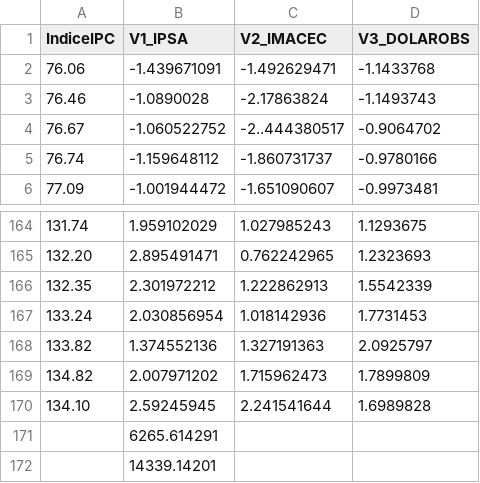
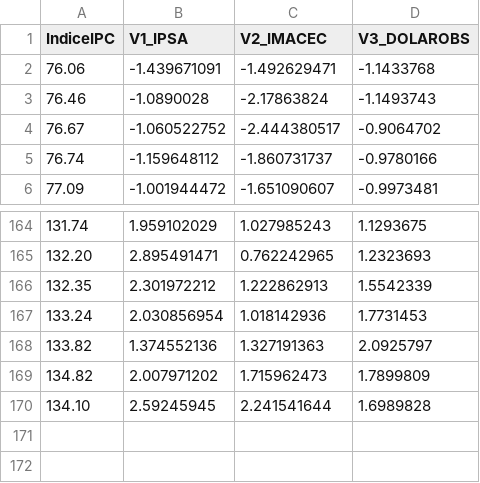
Before and after one commit to ramirocuellar1903/Actividad-IA, a CSV file: Datos_IPC.csv, drawn as a sheet; only a part is shown, gaps mark what is left out.

Commit message:
Update Datos_IPC.csv

```diff
--- a/Datos_IPC.csv
+++ b/Datos_IPC.csv
@@ -3,3 +3,3 @@ IndiceIPC,V1_IPSA,V2_IMACEC,V3_DOLAROBS
 76.46,-1.0890028,-2.17863824,-1.1493743
-76.67,-1.060522752,-2..444380517,-0.9064702
+76.67,-1.060522752,-2.444380517,-0.9064702
 76.74,-1.159648112,-1.860731737,-0.9780166
@@ -170,3 +170 @@ IndiceIPC,V1_IPSA,V2_IMACEC,V3_DOLAROBS
 134.10,2.59245945,2.241541644,1.6989828
-,6265.614291,,
-,14339.14201,,
```
